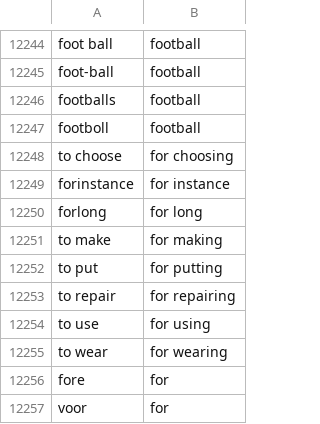
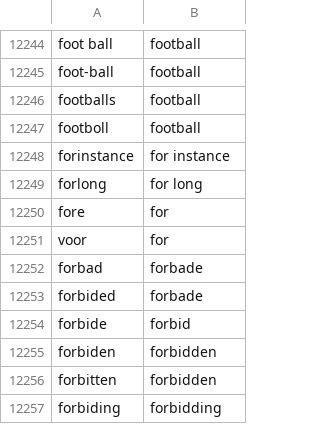
Before and after one commit to c0d3rman/Conner-SpellNet, a CSV file: misspellings.csv, drawn as a sheet; only a part is shown, gaps mark what is left out; the shorter side is filled out with more unchanged rows.

```diff
--- a/misspellings.csv
+++ b/misspellings.csv
@@ -12247,10 +12247,4 @@ footballs,football
 footboll,football
-to choose,for choosing
 forinstance,for instance
 forlong,for long
-to make,for making
-to put,for putting
-to repair,for repairing
-to use,for using
-to wear,for wearing
 fore,for
```
Also changed, not shown: 4 other files.
